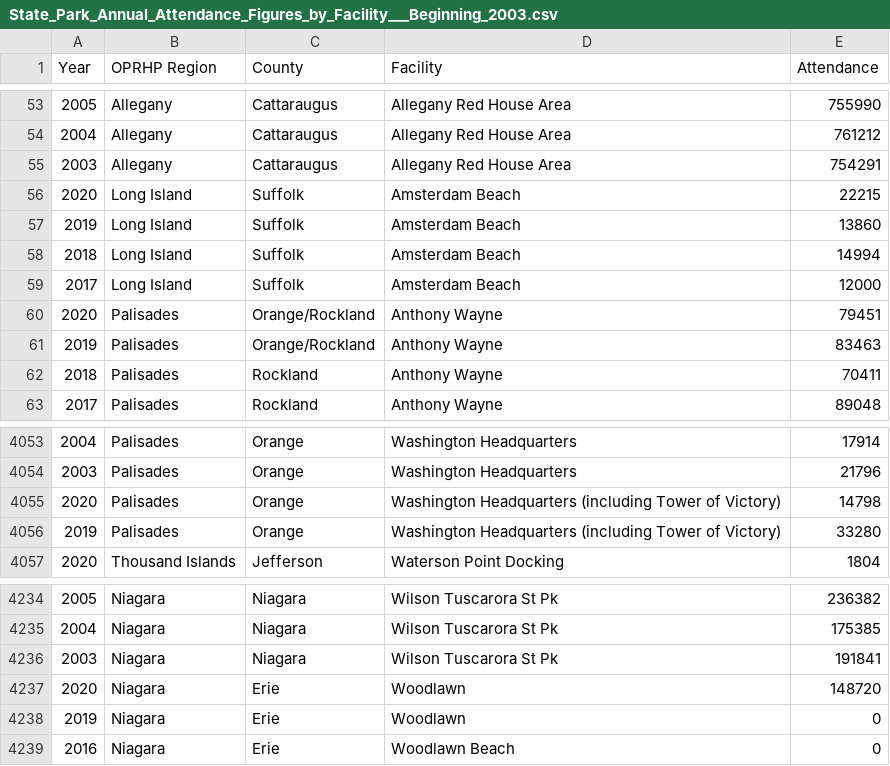
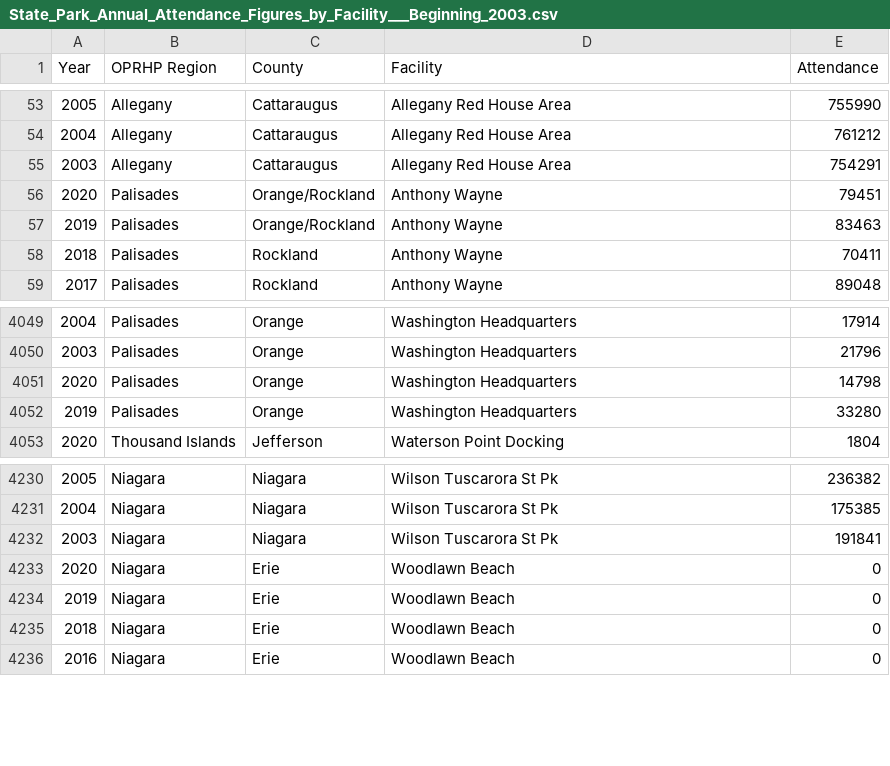
Before and after one commit to makintha/project2-group3, a CSV file: Resources/State_Park_Annual_Attendance_Figures_by_Facility___Beginning_2003.csv, drawn as a sheet; only a part is shown, gaps mark what is left out.

```diff
--- a/Resources/State_Park_Annual_Attendance_Figures_by_Facility___Beginning_2003.csv
+++ b/Resources/State_Park_Annual_Attendance_Figures_by_Facility___Beginning_2003.csv
@@ -55,6 +55,2 @@ Year,OPRHP Region,County,Facility,Attendance
 2003,Allegany,Cattaraugus,Allegany Red House Area,754291
-2020,Long Island,Suffolk,Amsterdam Beach,22215
-2019,Long Island,Suffolk,Amsterdam Beach,13860
-2018,Long Island,Suffolk,Amsterdam Beach,14994
-2017,Long Island,Suffolk,Amsterdam Beach,12000
 2020,Palisades,Orange/Rockland,Anthony Wayne,79451
@@ -4054,4 +4050,4 @@ Year,OPRHP Region,County,Facility,Attendance
 2003,Palisades,Orange,Washington Headquarters,21796
-2020,Palisades,Orange,Washington Headquarters (including Tower of Victory),14798
-2019,Palisades,Orange,Washington Headquarters (including Tower of Victory),33280
+2020,Palisades,Orange,Washington Headquarters,14798
+2019,Palisades,Orange,Washington Headquarters,33280
 2020,Thousand Islands,Jefferson,Waterson Point Docking,1804
@@ -4236,4 +4232,5 @@ Year,OPRHP Region,County,Facility,Attendance
 2003,Niagara,Niagara,Wilson Tuscarora St Pk,191841
-2020,Niagara,Erie,Woodlawn,148720
-2019,Niagara,Erie,Woodlawn,0
+2020,Niagara,Erie,Woodlawn Beach,0
+2019,Niagara,Erie,Woodlawn Beach,0
+2018,Niagara,Erie,Woodlawn Beach,0
 2016,Niagara,Erie,Woodlawn Beach,0
```
Also changed, not shown: CleanedData/2019_Attendance.csv, CleanedData/population.csv, 3 other files.
